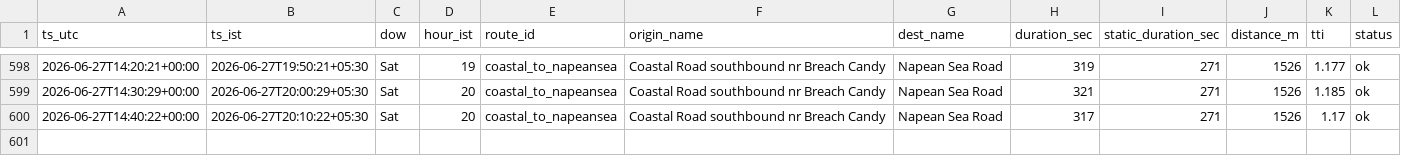
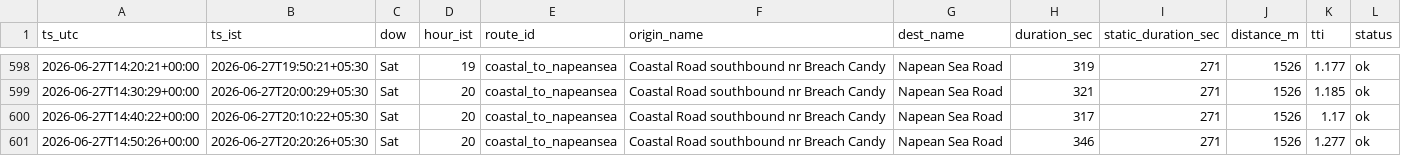
Before and after one commit to jayvaidya/coastal-road-travel-time, a CSV file: data/travel_times.csv, drawn as a sheet; only a part is shown, gaps mark what is left out.

Commit message:
data: travel times 2026-06-27T14:50Z

```diff
--- a/data/travel_times.csv
+++ b/data/travel_times.csv
@@ -600 +600,2 @@ ts_utc,ts_ist,dow,hour_ist,route_id,origin_name,dest_name,duration_sec,static_du
 2026-06-27T14:40:22+00:00,2026-06-27T20:10:22+05:30,Sat,20,coastal_to_napeansea,Coastal Road southbound nr Breach Candy,Napean Sea Road,317,271,1526,1.17,ok
+2026-06-27T14:50:26+00:00,2026-06-27T20:20:26+05:30,Sat,20,coastal_to_napeansea,Coastal Road southbound nr Breach Candy,Napean Sea Road,346,271,1526,1.277,ok
```
